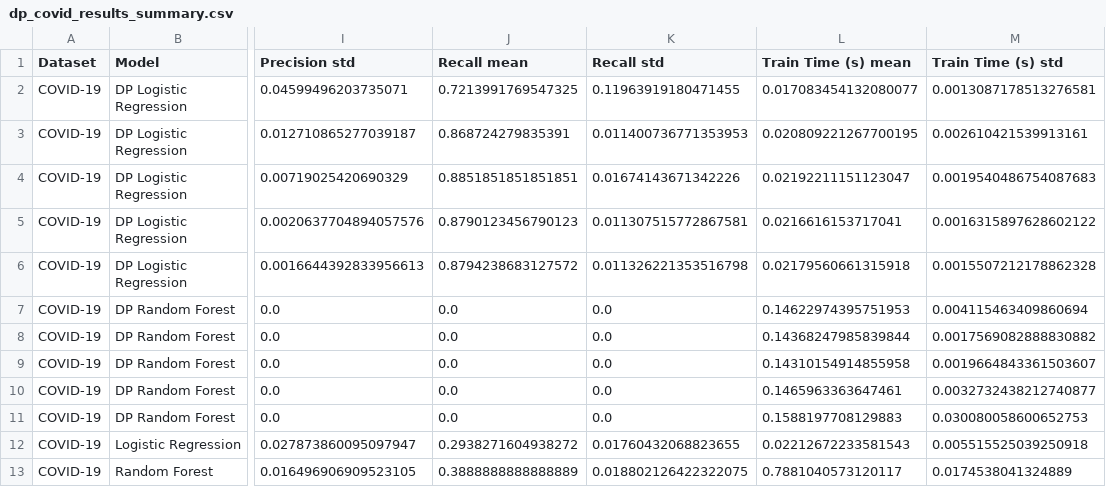
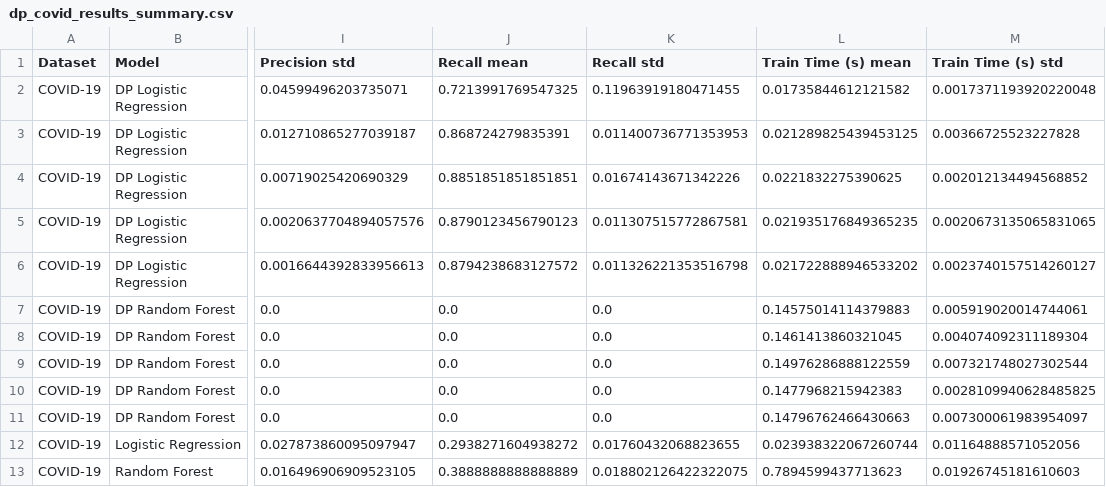
Before and after one commit to anshhumagain/privacy-ai-public-health, a CSV file: results/dp_covid_results_summary.csv, drawn as a sheet; only a part is shown, gaps mark what is left out; the diff names each change by its address in the sheet, - before the commit and + after, or states it on an @@ line.

```diff
--- a/results/dp_covid_results_summary.csv
+++ b/results/dp_covid_results_summary.csv
-L2 (Train Time (s) mean): 0.017083454132080077
+L2 (Train Time (s) mean): 0.01735844612121582
-M2 (Train Time (s) std): 0.0013087178513276581
+M2 (Train Time (s) std): 0.0017371193920220048
-L3 (Train Time (s) mean): 0.020809221267700195
+L3 (Train Time (s) mean): 0.021289825439453125
-M3 (Train Time (s) std): 0.002610421539913161
+M3 (Train Time (s) std): 0.00366725523227828
-L4 (Train Time (s) mean): 0.02192211151123047
+L4 (Train Time (s) mean): 0.0221832275390625
-M4 (Train Time (s) std): 0.0019540486754087683
+M4 (Train Time (s) std): 0.002012134494568852
-L5 (Train Time (s) mean): 0.0216616153717041
+L5 (Train Time (s) mean): 0.021935176849365235
-M5 (Train Time (s) std): 0.0016315897628602122
+M5 (Train Time (s) std): 0.0020673135065831065
-L6 (Train Time (s) mean): 0.02179560661315918
+L6 (Train Time (s) mean): 0.021722888946533202
-M6 (Train Time (s) std): 0.0015507212178862328
+M6 (Train Time (s) std): 0.0023740157514260127
-L7 (Train Time (s) mean): 0.14622974395751953
+L7 (Train Time (s) mean): 0.14575014114379883
-M7 (Train Time (s) std): 0.004115463409860694
+M7 (Train Time (s) std): 0.005919020014744061
-L8 (Train Time (s) mean): 0.14368247985839844
+L8 (Train Time (s) mean): 0.1461413860321045
-M8 (Train Time (s) std): 0.0017569082888830882
+M8 (Train Time (s) std): 0.004074092311189304
-L9 (Train Time (s) mean): 0.14310154914855958
+L9 (Train Time (s) mean): 0.14976286888122559
-M9 (Train Time (s) std): 0.0019664843361503607
+M9 (Train Time (s) std): 0.007321748027302544
-L10 (Train Time (s) mean): 0.1465963363647461
+L10 (Train Time (s) mean): 0.1477968215942383
-M10 (Train Time (s) std): 0.0032732438212740877
+M10 (Train Time (s) std): 0.0028109940628485825
-L11 (Train Time (s) mean): 0.1588197708129883
+L11 (Train Time (s) mean): 0.14796762466430663
-M11 (Train Time (s) std): 0.030080058600652753
+M11 (Train Time (s) std): 0.007300061983954097
-L12 (Train Time (s) mean): 0.02212672233581543
+L12 (Train Time (s) mean): 0.023938322067260744
-M12 (Train Time (s) std): 0.005515525039250918
+M12 (Train Time (s) std): 0.01164888571052056
-L13 (Train Time (s) mean): 0.7881040573120117
+L13 (Train Time (s) mean): 0.7894599437713623
-M13 (Train Time (s) std): 0.0174538041324889
+M13 (Train Time (s) std): 0.01926745181610603
```
Also changed, not shown: results/dp_covid_results.csv, results/dp_covid_results_raw.csv, 16 other files.
